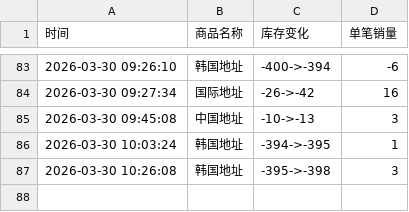
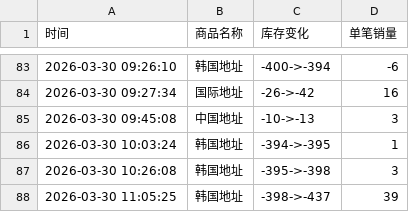
Before and after one commit to yuiki001/irene-0330, a CSV file: irene-0330.csv, drawn as a sheet; only a part is shown, gaps mark what is left out.

Commit message:
自动更新数据 2026-03-30 11:05:25

```diff
--- a/irene-0330.csv
+++ b/irene-0330.csv
@@ -87 +87,2 @@
 2026-03-30 10:26:08,韩国地址,-395->-398,3
+2026-03-30 11:05:25,韩国地址,-398->-437,39
```
